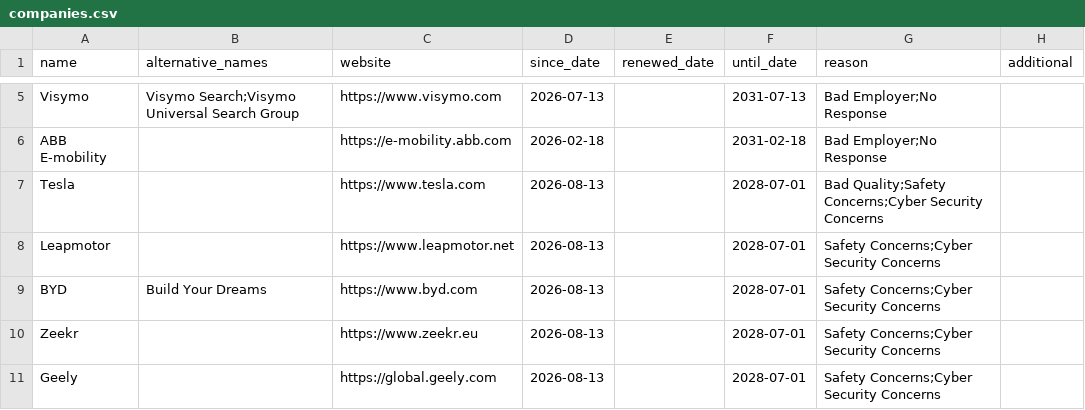
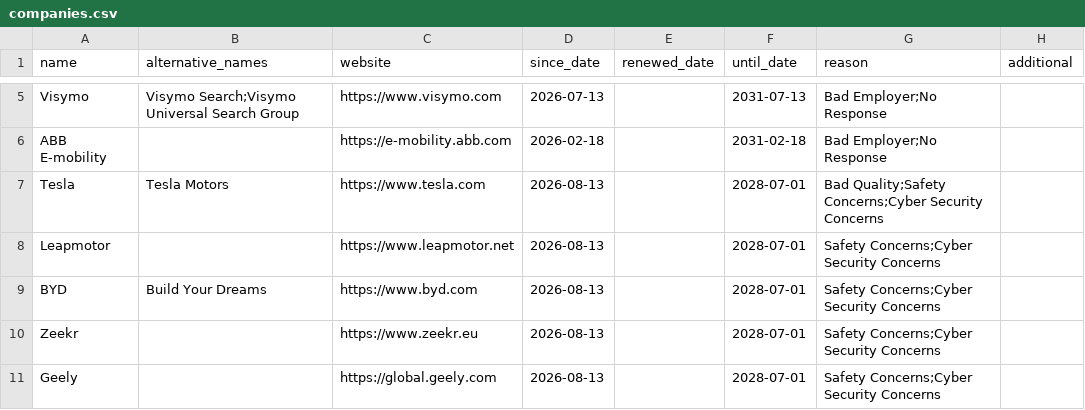
Before and after one commit to HNJAMeindersma/blacklist, a CSV file: companies.csv, drawn as a sheet; only a part is shown, gaps mark what is left out.

Commit message:
Update companies.csv

```diff
--- a/companies.csv
+++ b/companies.csv
@@ -6,3 +6,3 @@
 "ABB E-mobility",,"https://e-mobility.abb.com",2026-02-18,,2031-02-18,"Bad Employer;No Response",
-"Tesla",,"https://www.tesla.com",2026-08-13,,2028-07-01,"Bad Quality;Safety Concerns;Cyber Security Concerns",
+"Tesla","Tesla Motors","https://www.tesla.com",2026-08-13,,2028-07-01,"Bad Quality;Safety Concerns;Cyber Security Concerns",
 "Leapmotor",,"https://www.leapmotor.net",2026-08-13,,2028-07-01,"Safety Concerns;Cyber Security Concerns",
```
